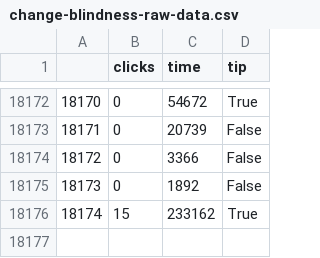
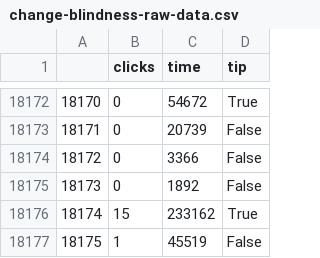
Before and after one commit to juancuiule/elnudo-flat, a CSV file: change-blindness-raw-data.csv, drawn as a sheet; only a part is shown, gaps mark what is left out; the diff names each change by its address in the sheet, - before the commit and + after, or states it on an @@ line.

Commit message:
Flat: latest data (2021-11-20T00:37:44.781Z) {   "date": "2021-11-20T00:37:44.781Z",   "files": [     {       "name": "change-blindness-data.json",       "deltaBytes": 79,       "source": "https://datastore.elgatoylacaja.com/payloads/elnudo-change-blindness"     },     {       "name": "change-blindness-raw-data.csv",       "deltaBytes": 20,       "source": "https://datastore.elgatoylacaja.com/payloads/elnudo-change-blindness"     },     {       "name": "change-blindness.csv",       "deltaBytes": 0,       "source": "https://datastore.elgatoylacaja.com/payloads/elnudo-change-blindness"     },     {       "name": "curva.png",       "deltaBytes": -31,       "source": "https://datastore.elgatoylacaja.com/payloads/elnudo-change-blindness"     }   ] }

```diff
--- a/change-blindness-raw-data.csv
+++ b/change-blindness-raw-data.csv
+row 18177: 18175 | 1 | 45519 | False
```
Also changed, not shown: change-blindness.csv, 2 other files.
